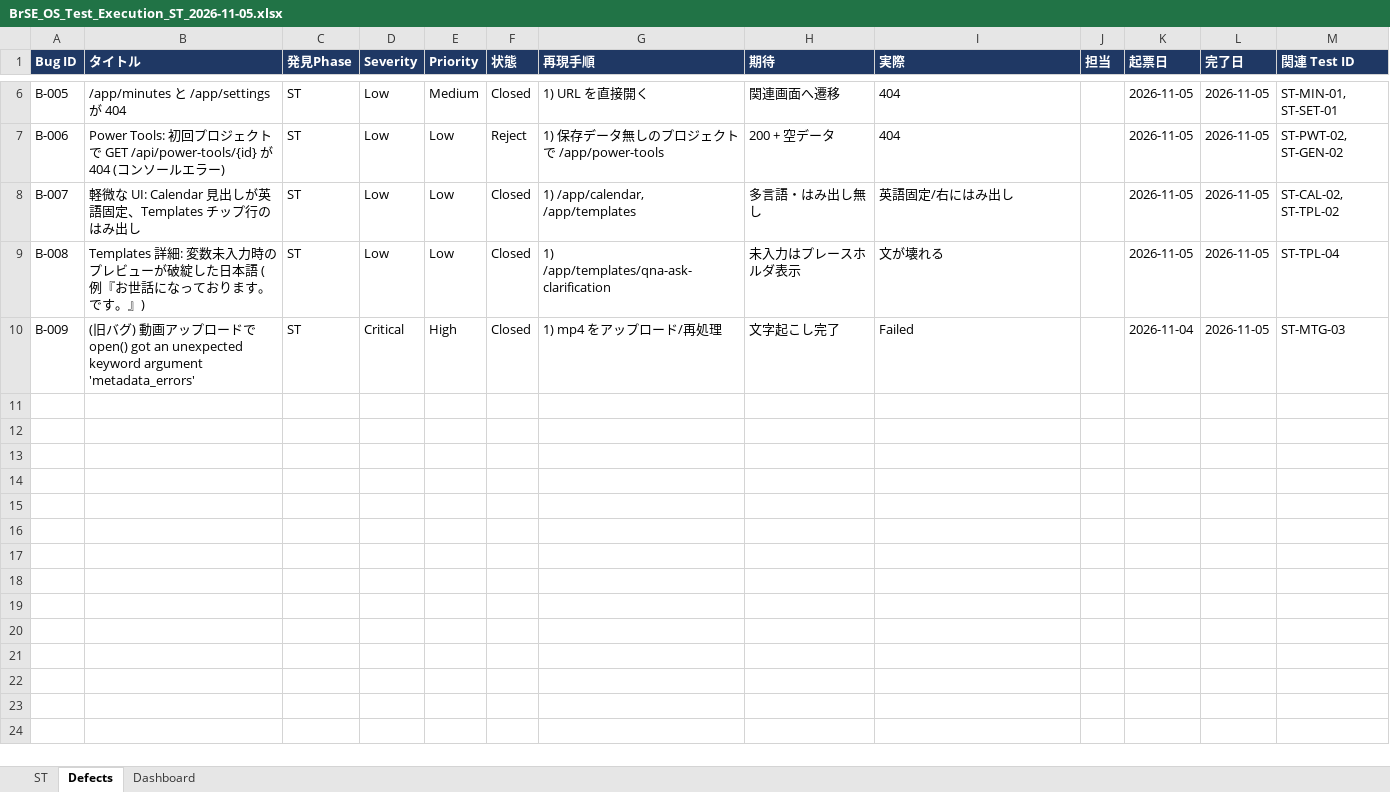
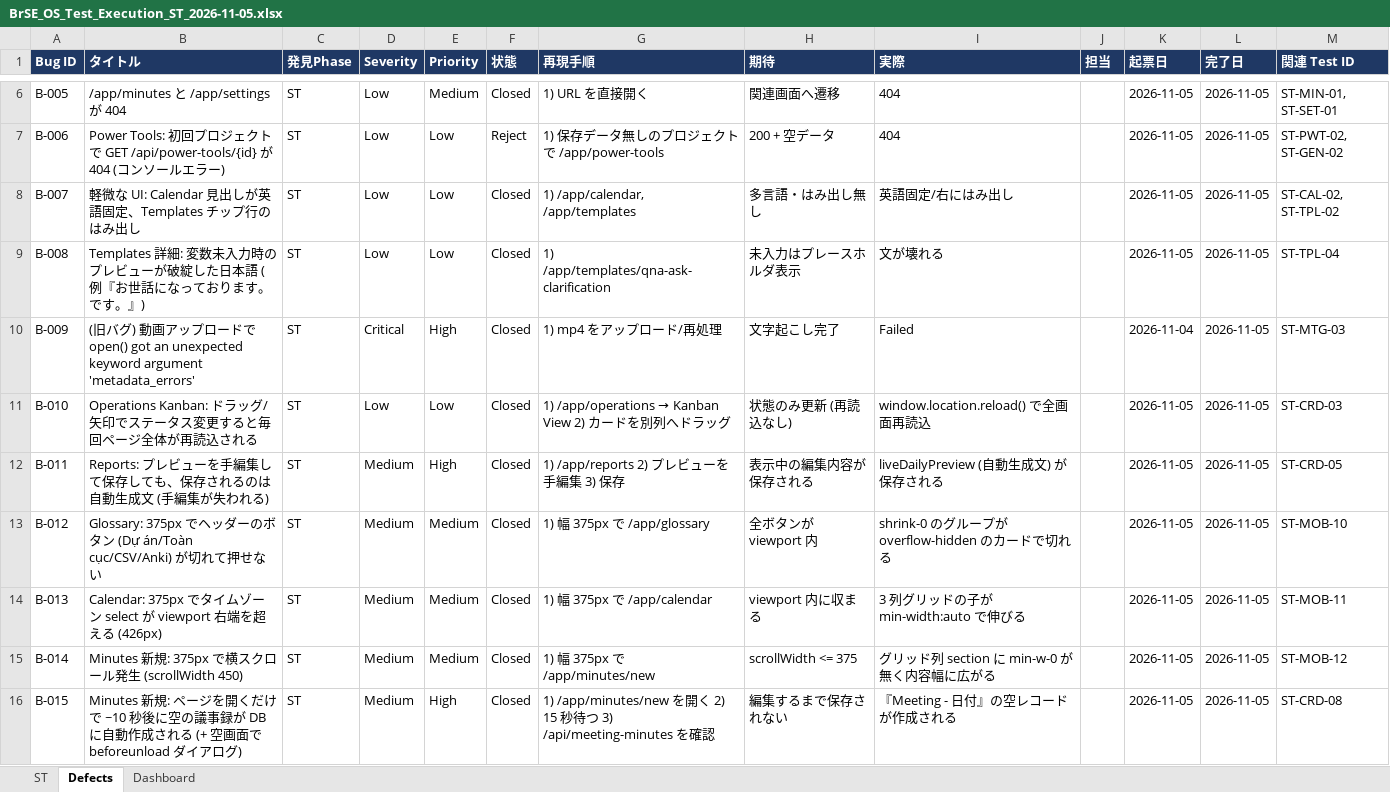
Before and after one commit to bakaryuu1997-sys/BrSE-Master, an Excel workbook: docs/reviews/BrSE_OS_Test_Execution_ST_2026-11-05.xlsx, sheet Defects, drawn as a sheet; only a part is shown, gaps mark what is left out; values as stored, in another font and other column widths than the file's, no borders; the diff names each change by its address in the sheet, - before the commit and + after, or states it on an @@ line.

```diff
--- a/docs/reviews/BrSE_OS_Test_Execution_ST_2026-11-05.xlsx (sheet Defects)
+++ b/docs/reviews/BrSE_OS_Test_Execution_ST_2026-11-05.xlsx (sheet Defects)
+row 11: B-010 | Operations Kanban: ドラッグ/矢印でステータス変更すると毎回ページ全体が再読込される | ST | Low | Low | Closed | 1) /app/operations → Kanban View 2) カードを別列へドラッグ | 状態のみ更新 (再読込なし) | window.location.reload() で全画面再読込 |  | 2026-11-05 | 2026-11-05 | ST-CRD-03
+row 12: B-011 | Reports: プレビューを手編集して保存しても、保存されるのは自動生成文 (手編集が失われる) | ST | Medium | High | Closed | 1) /app/reports 2) プレビューを手編集 3) 保存 | 表示中の編集内容が保存される | liveDailyPreview (自動生成文) が保存される |  | 2026-11-05 | 2026-11-05 | ST-CRD-05
+row 13: B-012 | Glossary: 375px でヘッダーのボタン (Dự án/Toàn cục/CSV/Anki) が切れて押せない | ST | Medium | Medium | Closed | 1) 幅 375px で /app/glossary | 全ボタンが viewport 内 | shrink-0 のグループが overflow-hidden のカードで切れる |  | 2026-11-05 | 2026-11-05 | ST-MOB-10
+row 14: B-013 | Calendar: 375px でタイムゾーン select が viewport 右端を超える (426px) | ST | Medium | Medium | Closed | 1) 幅 375px で /app/calendar | viewport 内に収まる | 3 列グリッドの子が min-width:auto で伸びる |  | 2026-11-05 | 2026-11-05 | ST-MOB-11
+row 15: B-014 | Minutes 新規: 375px で横スクロール発生 (scrollWidth 450) | ST | Medium | Medium | Closed | 1) 幅 375px で /app/minutes/new | scrollWidth <= 375 | グリッド列 section に min-w-0 が無く内容幅に広がる |  | 2026-11-05 | 2026-11-05 | ST-MOB-12
+row 16: B-015 | Minutes 新規: ページを開くだけで ~10 秒後に空の議事録が DB に自動作成される (+ 空画面で beforeunload ダイアログ) | ST | Medium | High | Closed | 1) /app/minutes/new を開く 2) 15 秒待つ 3) /api/meeting-minutes を確認 | 編集するまで保存されない | 『Meeting - 日付』の空レコードが作成される |  | 2026-11-05 | 2026-11-05 | ST-CRD-08
```
Also changed, not shown: sheet ST, sheet Dashboard, 1 other file.
